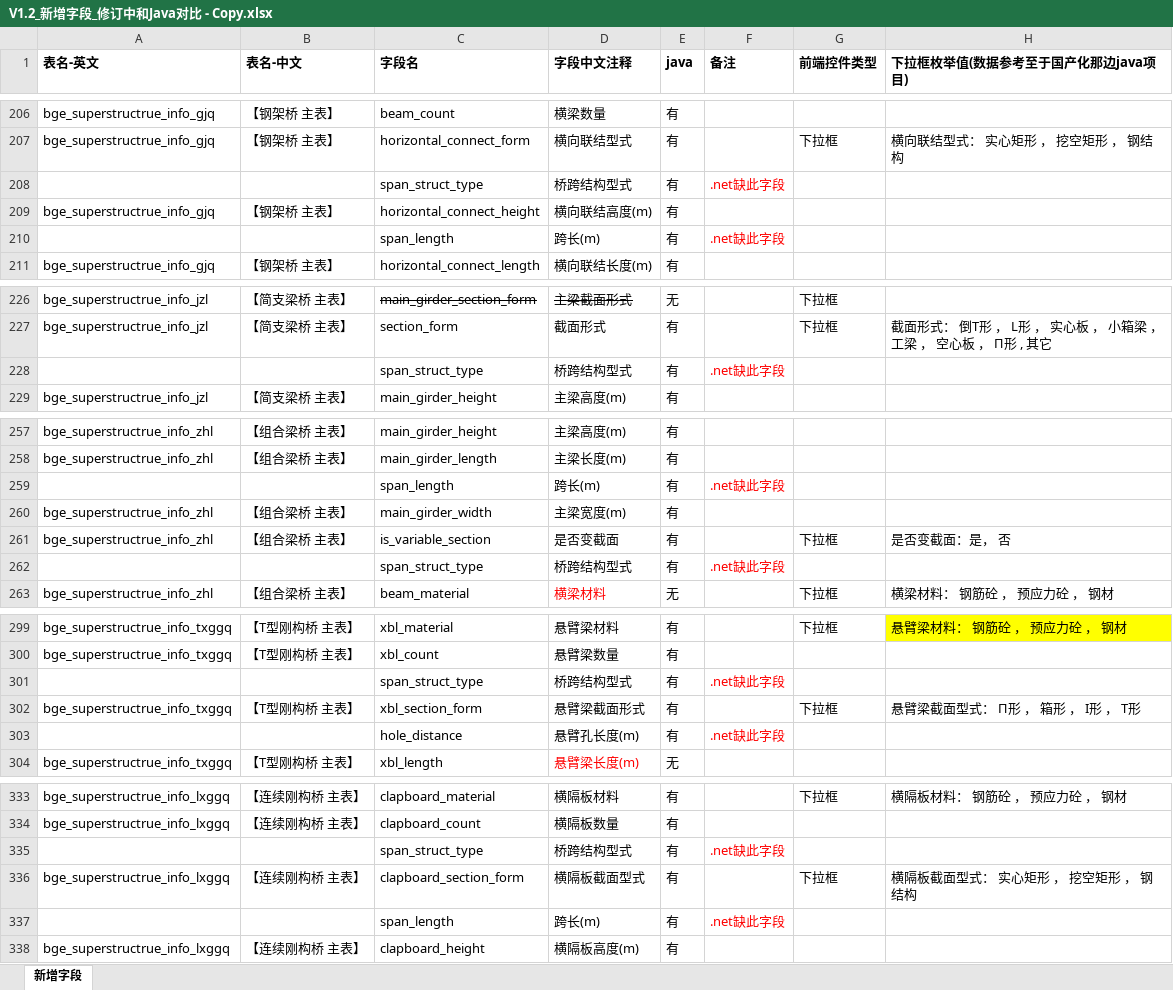
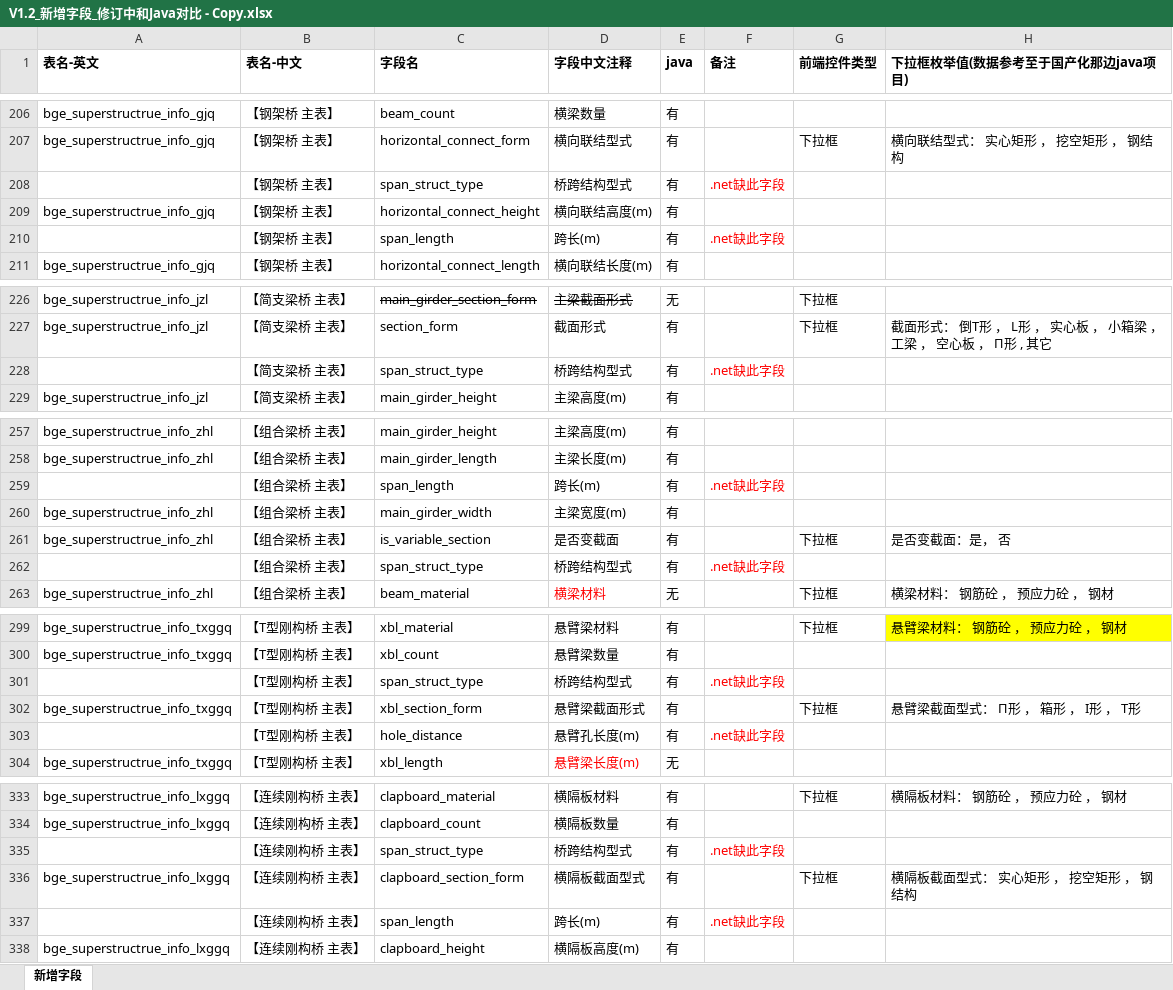
Before and after one commit to HillCat/hillcat.github.io, an Excel workbook: work/V1.2_新增字段_修订中和Java对比 - Copy.xlsx, sheet 新增字段, drawn as a sheet; only a part is shown, gaps mark what is left out; values as stored, in another font and other column widths than the file's, no borders; the diff covers the shown part only; the diff names each change by its address in the sheet, - before the commit and + after, or states it on an @@ line.

Commit message:
1111

```diff
--- a/work/V1.2_新增字段_修订中和Java对比 - Copy.xlsx (sheet 新增字段)
+++ b/work/V1.2_新增字段_修订中和Java对比 - Copy.xlsx (sheet 新增字段)
-B208 (表名-中文): (empty)
+B208 (表名-中文): 【钢架桥 主表】
-B210 (表名-中文): (empty)
+B210 (表名-中文): 【钢架桥 主表】
-B228 (表名-中文): (empty)
+B228 (表名-中文): 【简支梁桥 主表】
-B259 (表名-中文): (empty)
+B259 (表名-中文): 【组合梁桥 主表】
-B262 (表名-中文): (empty)
+B262 (表名-中文): 【组合梁桥 主表】
-B301 (表名-中文): (empty)
+B301 (表名-中文): 【T型刚构桥 主表】
-B303 (表名-中文): (empty)
+B303 (表名-中文): 【T型刚构桥 主表】
-B335 (表名-中文): (empty)
+B335 (表名-中文): 【连续刚构桥 主表】
-B337 (表名-中文): (empty)
+B337 (表名-中文): 【连续刚构桥 主表】
```
Also changed, not shown: 3 edited cells elsewhere in this sheet.
